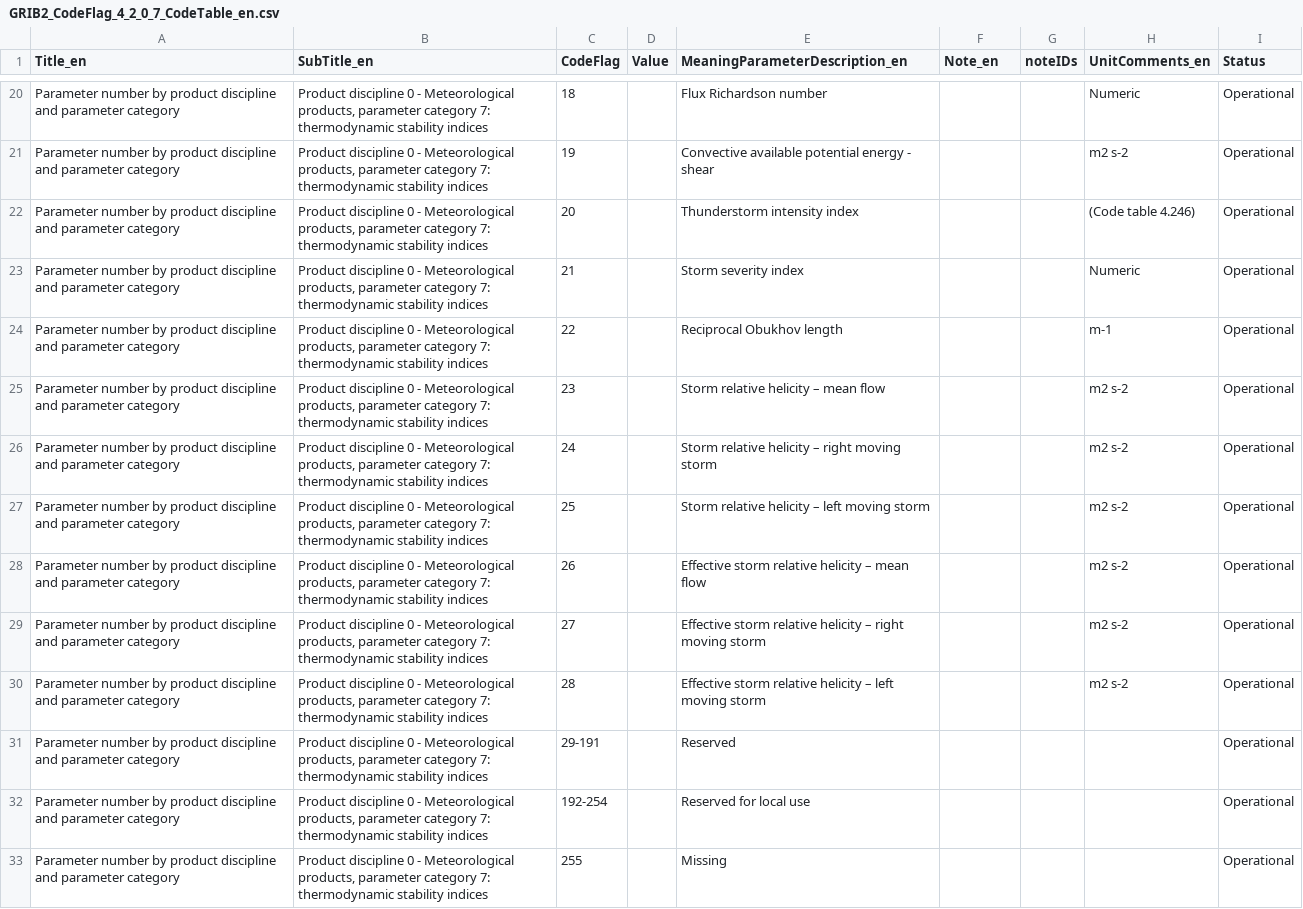
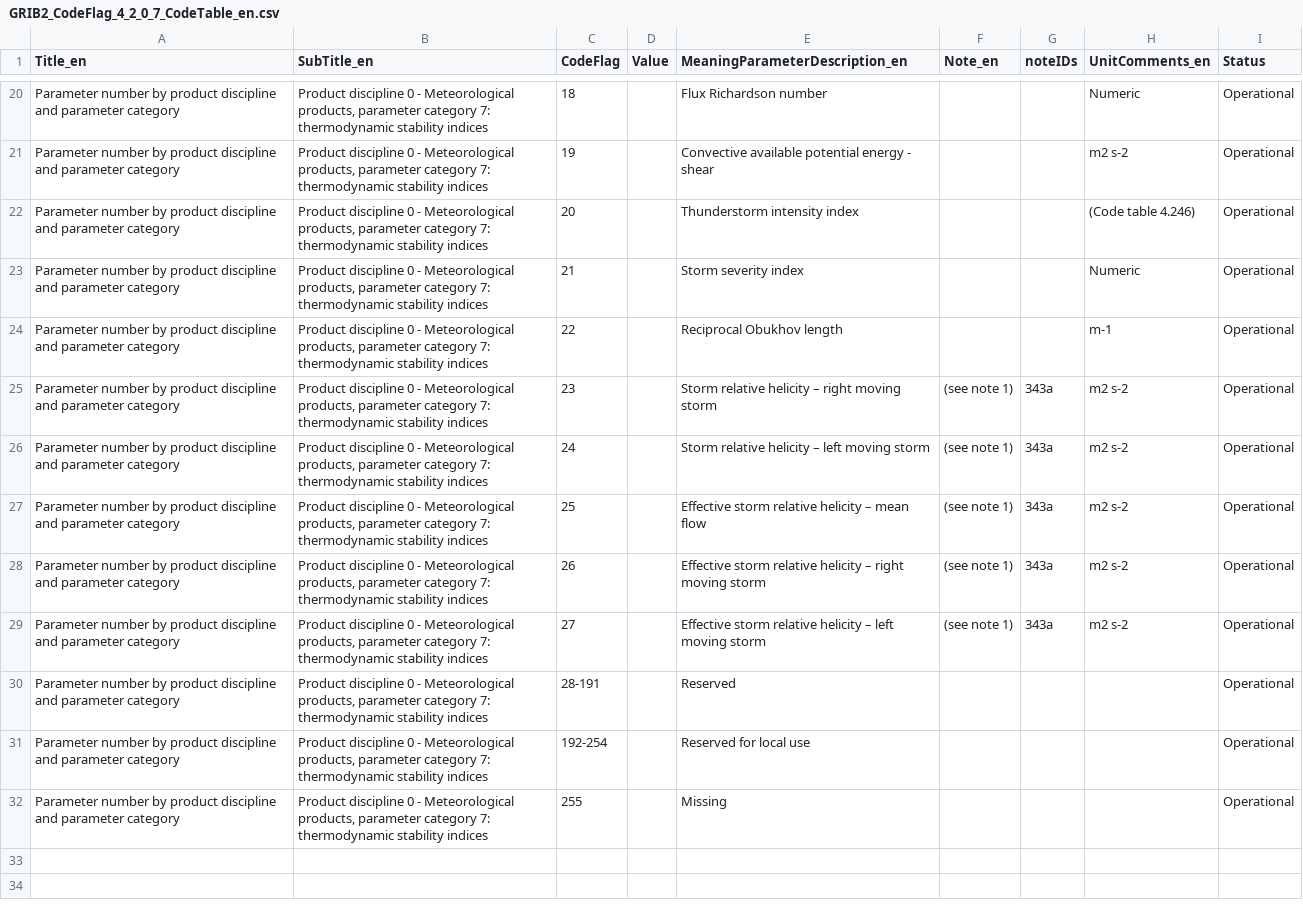
Before and after one commit to wmo-im/GRIB2, a CSV file: GRIB2_CodeFlag_4_2_0_7_CodeTable_en.csv, drawn as a sheet; only a part is shown, gaps mark what is left out.

Commit message:
update of 4.2.0.7 table

```diff
--- a/GRIB2_CodeFlag_4_2_0_7_CodeTable_en.csv
+++ b/GRIB2_CodeFlag_4_2_0_7_CodeTable_en.csv
@@ -24,9 +24,8 @@ Parameter number by product discipline and parameter category,"Product disciplin
 Parameter number by product discipline and parameter category,"Product discipline 0 - Meteorological products, parameter category 7: thermodynamic stability indices",22,,Reciprocal Obukhov length,,,m-1,Operational
-Parameter number by product discipline and parameter category,"Product discipline 0 - Meteorological products, parameter category 7: thermodynamic stability indices",23,,Storm relative helicity – mean flow,,,m2 s-2,Operational
-Parameter number by product discipline and parameter category,"Product discipline 0 - Meteorological products, parameter category 7: thermodynamic stability indices",24,,Storm relative helicity – right moving storm,,,m2 s-2,Operational
-Parameter number by product discipline and parameter category,"Product discipline 0 - Meteorological products, parameter category 7: thermodynamic stability indices",25,,Storm relative helicity – left moving storm,,,m2 s-2,Operational
-Parameter number by product discipline and parameter category,"Product discipline 0 - Meteorological products, parameter category 7: thermodynamic stability indices",26,,Effective storm relative helicity – mean flow,,,m2 s-2,Operational
-Parameter number by product discipline and parameter category,"Product discipline 0 - Meteorological products, parameter category 7: thermodynamic stability indices",27,,Effective storm relative helicity – right moving storm,,,m2 s-2,Operational
-Parameter number by product discipline and parameter category,"Product discipline 0 - Meteorological products, parameter category 7: thermodynamic stability indices",28,,Effective storm relative helicity – left moving storm,,,m2 s-2,Operational
-Parameter number by product discipline and parameter category,"Product discipline 0 - Meteorological products, parameter category 7: thermodynamic stability indices",29-191,,Reserved,,,,Operational
+Parameter number by product discipline and parameter category,"Product discipline 0 - Meteorological products, parameter category 7: thermodynamic stability indices",23,,Storm relative helicity – right moving storm,(see note 1),343a,m2 s-2,Operational
+Parameter number by product discipline and parameter category,"Product discipline 0 - Meteorological products, parameter category 7: thermodynamic stability indices",24,,Storm relative helicity – left moving storm,(see note 1),343a,m2 s-2,Operational
+Parameter number by product discipline and parameter category,"Product discipline 0 - Meteorological products, parameter category 7: thermodynamic stability indices",25,,Effective storm relative helicity – mean flow,(see note 1),343a,m2 s-2,Operational
+Parameter number by product discipline and parameter category,"Product discipline 0 - Meteorological products, parameter category 7: thermodynamic stability indices",26,,Effective storm relative helicity – right moving storm,(see note 1),343a,m2 s-2,Operational
+Parameter number by product discipline and parameter category,"Product discipline 0 - Meteorological products, parameter category 7: thermodynamic stability indices",27,,Effective storm relative helicity – left moving storm,(see note 1),343a,m2 s-2,Operational
+Parameter number by product discipline and parameter category,"Product discipline 0 - Meteorological products, parameter category 7: thermodynamic stability indices",28-191,,Reserved,,,,Operational
 Parameter number by product discipline and parameter category,"Product discipline 0 - Meteorological products, parameter category 7: thermodynamic stability indices",192-254,,Reserved for local use,,,,Operational
```
